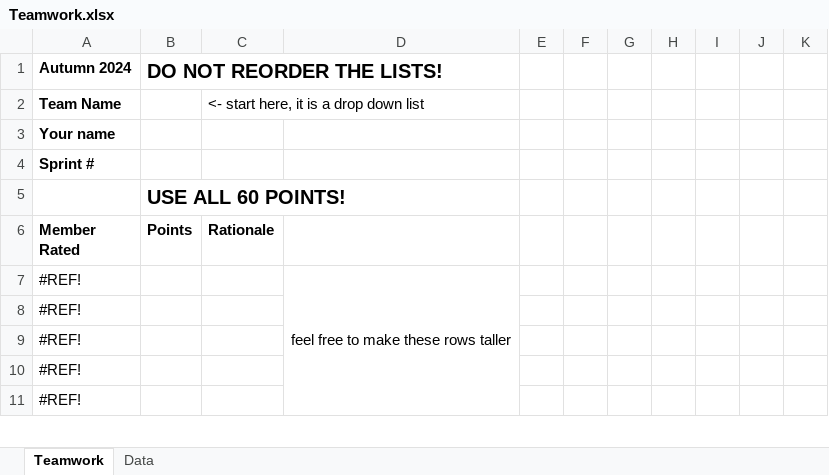
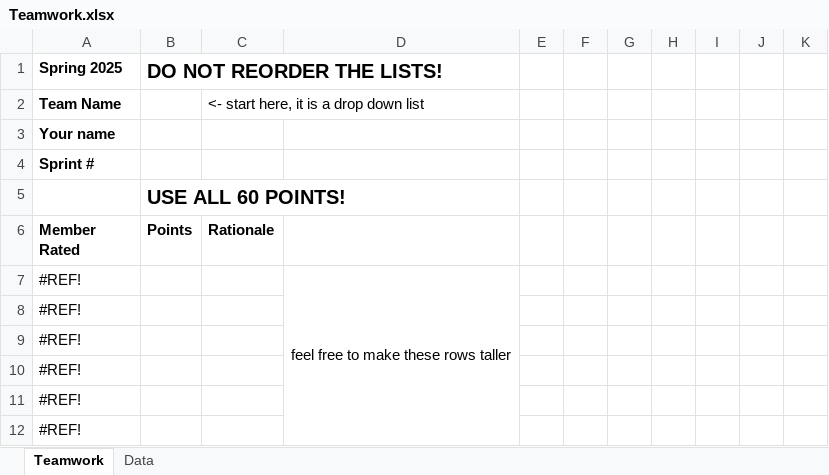
Before and after one commit to ProfessorKirby/cse3902web, an Excel workbook: Teamwork.xlsx, sheet Teamwork, drawn as a sheet; only a part is shown; values as stored, in another font and other column widths than the file's, no borders; conditional formats not drawn; the diff names each change by its address in the sheet, - before the commit and + after, or states it on an @@ line.

Commit message:
Teamwork excel

```diff
--- a/Teamwork.xlsx (sheet Teamwork)
+++ b/Teamwork.xlsx (sheet Teamwork)
-A1 (Member Rated): Autumn 2024
+A1 (Member Rated): Spring 2025
+row 8: #REF!
```
Also changed, not shown: sheet Data.
